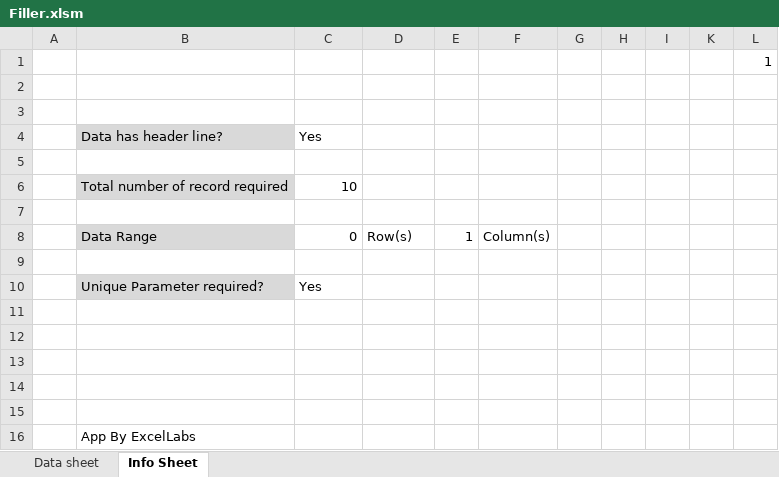
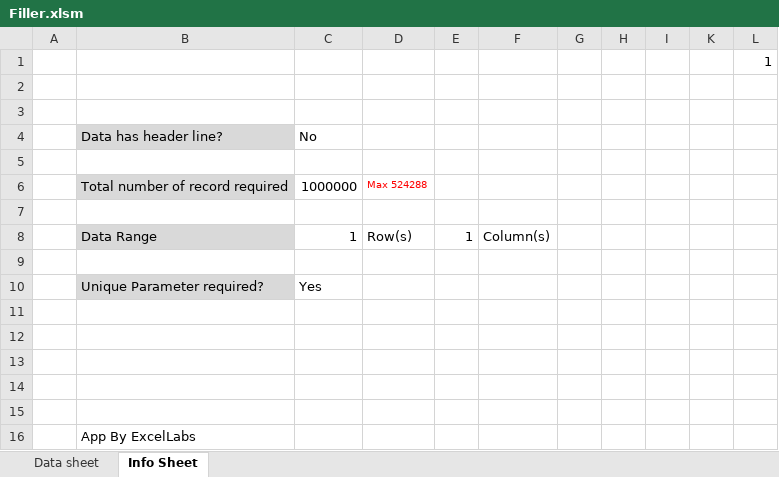
Before and after one commit to ExceLabs/site, an Excel workbook: assets/files/Filler.xlsm, sheet Info Sheet, drawn as a sheet; values as stored, in another font and other column widths than the file's, no borders; charts and pictures not drawn; removed rows and columns are numbered as before the commit, all else as after; the diff names each change by its address in the sheet, - before the commit and + after, or states it on an @@ line.

```diff
--- a/assets/files/Filler.xlsm (sheet Info Sheet)
+++ b/assets/files/Filler.xlsm (sheet Info Sheet)
-C4: Yes
+C4: No
-row 6:  | Total number of record required | 10
+row 6:  | Total number of record required | 1000000 | Max 524288
-C8: 0
+C8: 1
```
Also changed, not shown: sheet Data sheet, charts or pictures, assets/files/Fixtures.xlsm.
